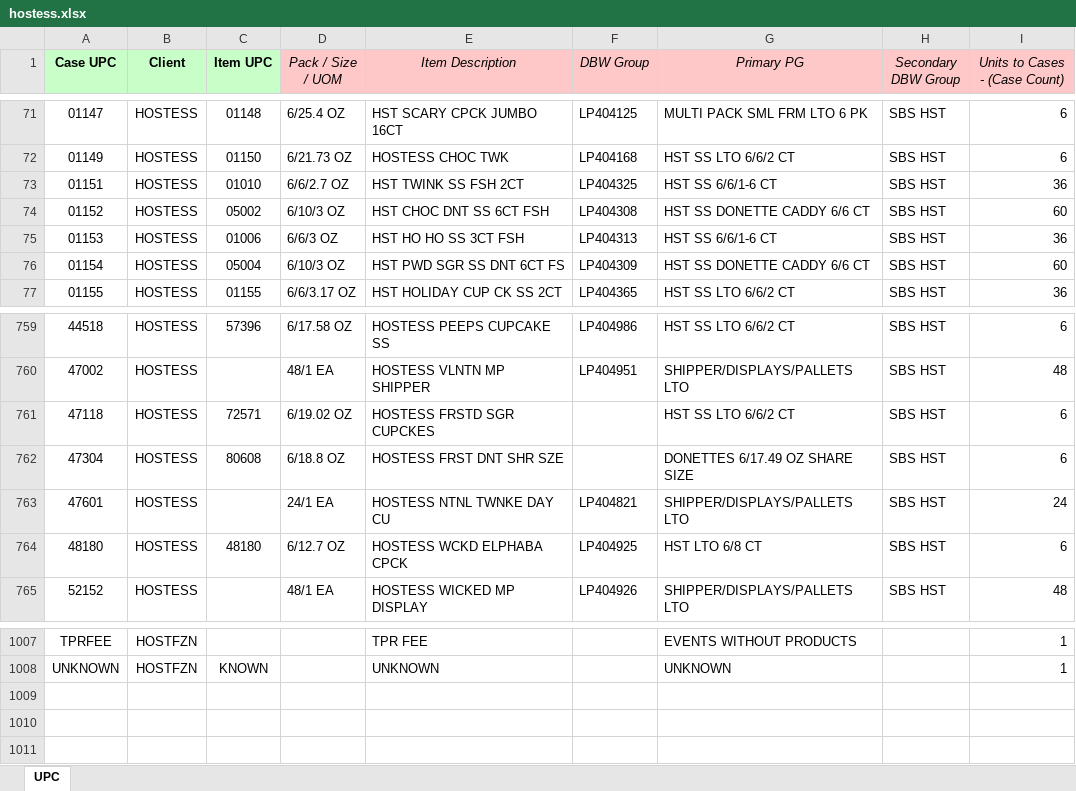
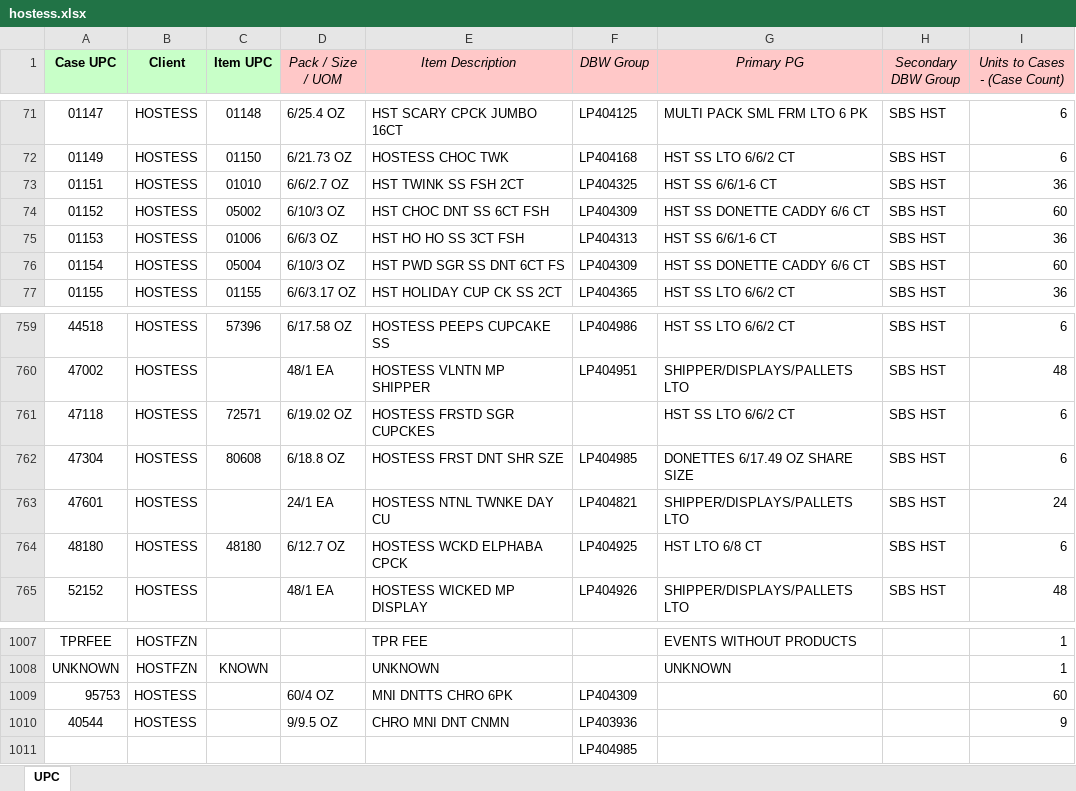
Before and after one commit to NapsTorres/UPC_LP-Automation, an Excel workbook: reference/hostess.xlsx, sheet UPC, drawn as a sheet; only a part is shown, gaps mark what is left out; values as stored, in another font and other column widths than the file's, no borders; conditional formats not drawn; the diff names each change by its address in the sheet, - before the commit and + after, or states it on an @@ line.

Commit message:
updated filter and tables

```diff
--- a/reference/hostess.xlsx (sheet UPC)
+++ b/reference/hostess.xlsx (sheet UPC)
-F74 (DBW Group): LP404308
+F74 (DBW Group): LP404309
-F762 (DBW Group): (empty)
+F762 (DBW Group): LP404985
+row 1009: 95753 | HOSTESS |  | 60/4 OZ | MNI DNTTS CHRO 6PK | LP404309 |  |  | 60
+row 1010: 40544 | HOSTESS |  | 9/9.5 OZ | CHRO MNI DNT CNMN | LP403936 |  |  | 9
+row 1011:  |  |  |  |  | LP404985
```
Also changed, not shown: 5 other files.
